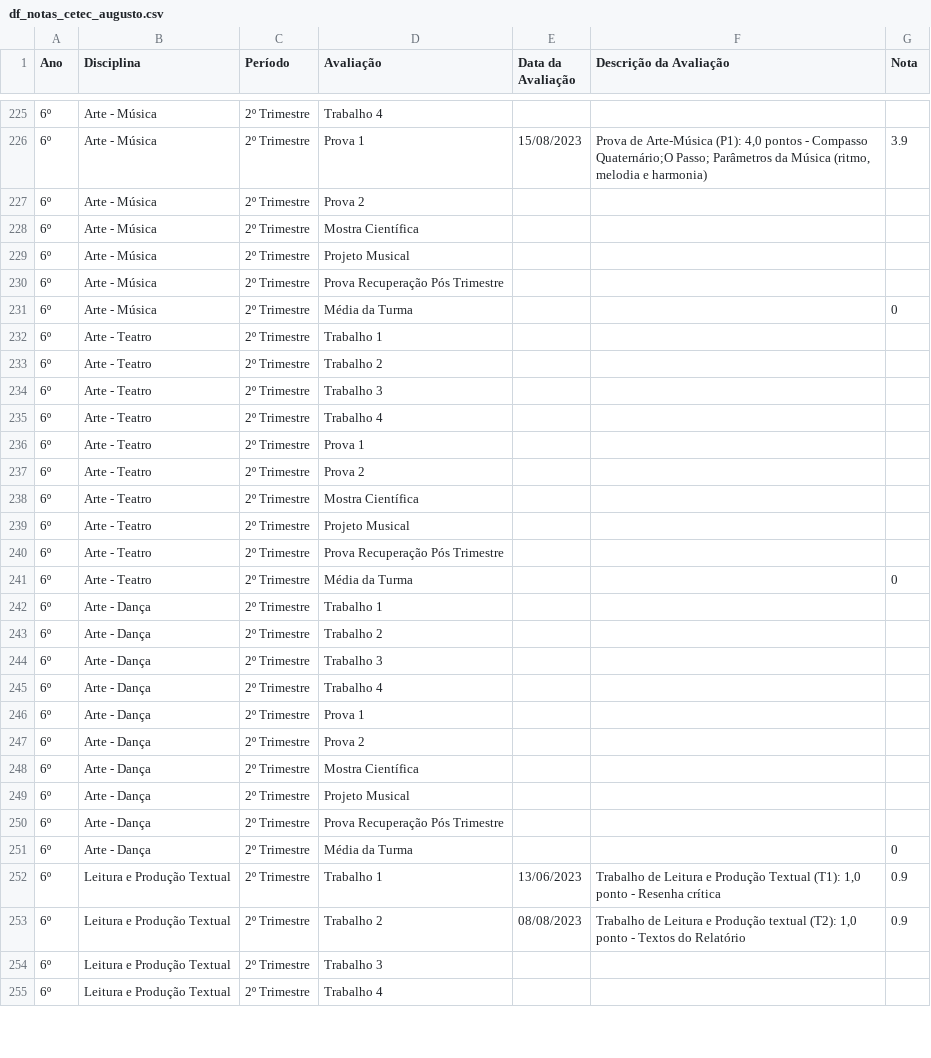
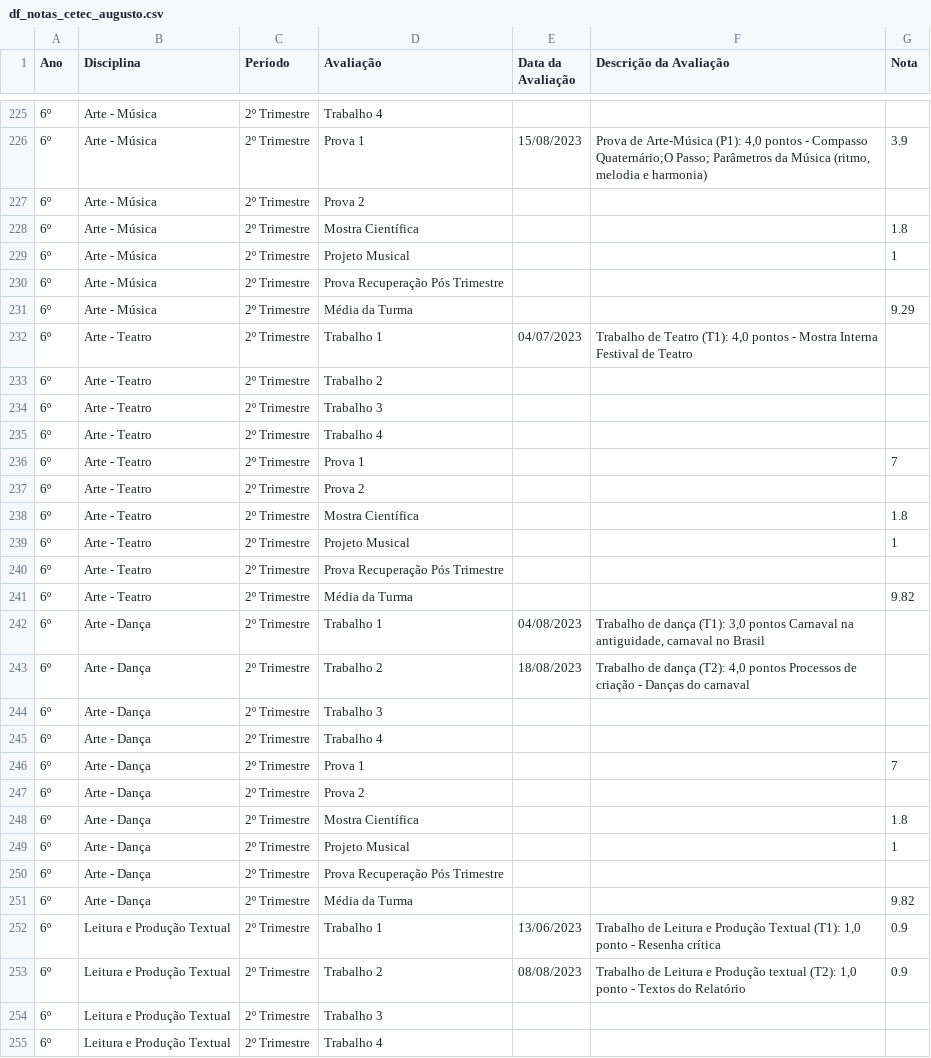
Before and after one commit to mauriciopassos/notas_cetec_augusto, a CSV file: src/df_notas_cetec_augusto.csv, drawn as a sheet; only a part is shown, gaps mark what is left out; the diff covers the shown part only; the diff names each change by its address in the sheet, - before the commit and + after, or states it on an @@ line.

Commit message:
upload new csv data

```diff
--- a/src/df_notas_cetec_augusto.csv
+++ b/src/df_notas_cetec_augusto.csv
-G228 (Nota): (empty)
+G228 (Nota): 1.8
-G229 (Nota): (empty)
+G229 (Nota): 1
-G231 (Nota): 0
+G231 (Nota): 9.29
-E232 (Data da Avaliação): (empty)
+E232 (Data da Avaliação): 04/07/2023
-F232 (Descrição da Avaliação): (empty)
+F232 (Descrição da Avaliação): Trabalho de Teatro (T1): 4,0 pontos - Mostra Interna Festival de Teatro
-G236 (Nota): (empty)
+G236 (Nota): 7
-G238 (Nota): (empty)
+G238 (Nota): 1.8
-G239 (Nota): (empty)
+G239 (Nota): 1
-G241 (Nota): 0
+G241 (Nota): 9.82
-E242 (Data da Avaliação): (empty)
+E242 (Data da Avaliação): 04/08/2023
-F242 (Descrição da Avaliação): (empty)
+F242 (Descrição da Avaliação): Trabalho de dança (T1): 3,0 pontos Carnaval na antiguidade, carnaval no Brasil
-E243 (Data da Avaliação): (empty)
+E243 (Data da Avaliação): 18/08/2023
-F243 (Descrição da Avaliação): (empty)
+F243 (Descrição da Avaliação): Trabalho de dança (T2): 4,0 pontos Processos de criação - Danças do carnaval
-G246 (Nota): (empty)
+G246 (Nota): 7
-G248 (Nota): (empty)
+G248 (Nota): 1.8
-G249 (Nota): (empty)
+G249 (Nota): 1
-G251 (Nota): 0
+G251 (Nota): 9.82
```
Also changed, not shown: 21 edited cells elsewhere in this file.
